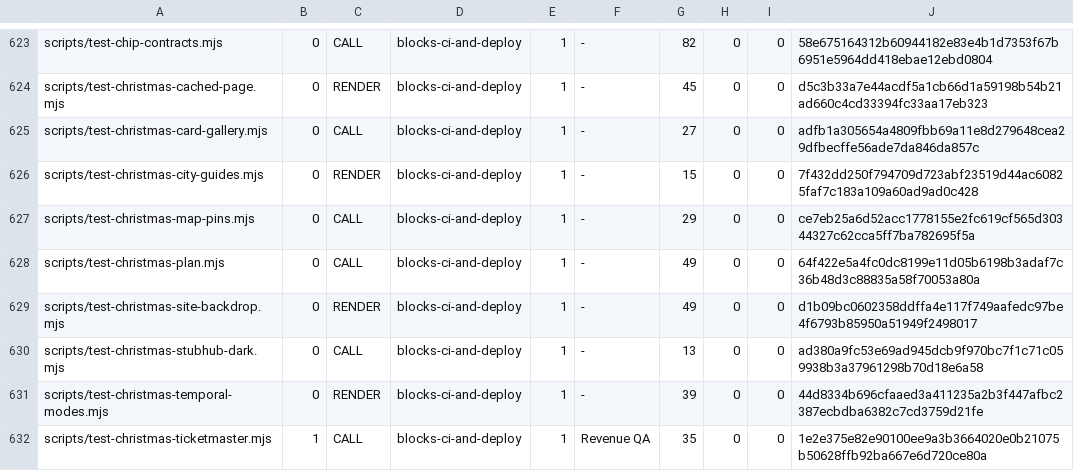
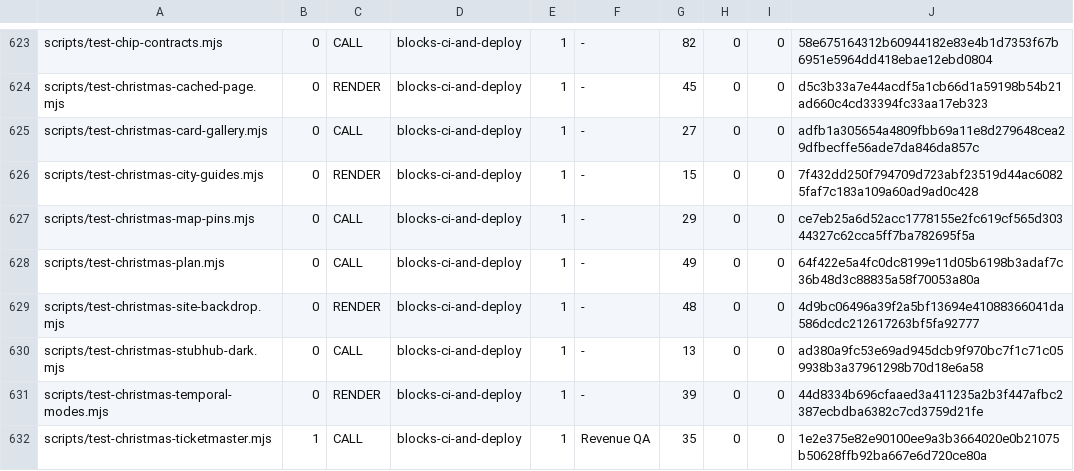
Before and after one commit to wallstreethyena/Wayfind, a TSV file: scripts/lib/guard-expectations.tsv, drawn as a sheet; only a part is shown, gaps mark what is left out.

```diff
--- a/scripts/lib/guard-expectations.tsv
+++ b/scripts/lib/guard-expectations.tsv
@@ -628,3 +628,3 @@ scripts/test-christmas-map-pins.mjs	0	CALL	blocks-ci-and-deploy	1	-	29	0	0	ce7eb
 scripts/test-christmas-plan.mjs	0	CALL	blocks-ci-and-deploy	1	-	49	0	0	64f422e5a4fc0dc8199e11d05b6198b3adaf7c36b48d3c88835a58f70053a80a
-scripts/test-christmas-site-backdrop.mjs	0	RENDER	blocks-ci-and-deploy	1	-	49	0	0	d1b09bc0602358ddffa4e117f749aafedc97be4f6793b85950a51949f2498017
+scripts/test-christmas-site-backdrop.mjs	0	RENDER	blocks-ci-and-deploy	1	-	48	0	0	4d9bc06496a39f2a5bf13694e41088366041da586dcdc212617263bf5fa92777
 scripts/test-christmas-stubhub-dark.mjs	0	CALL	blocks-ci-and-deploy	1	-	13	0	0	ad380a9fc53e69ad945dcb9f970bc7f1c71c059938b3a37961298b70d18e6a58
```
Also changed, not shown: 7 other files.
